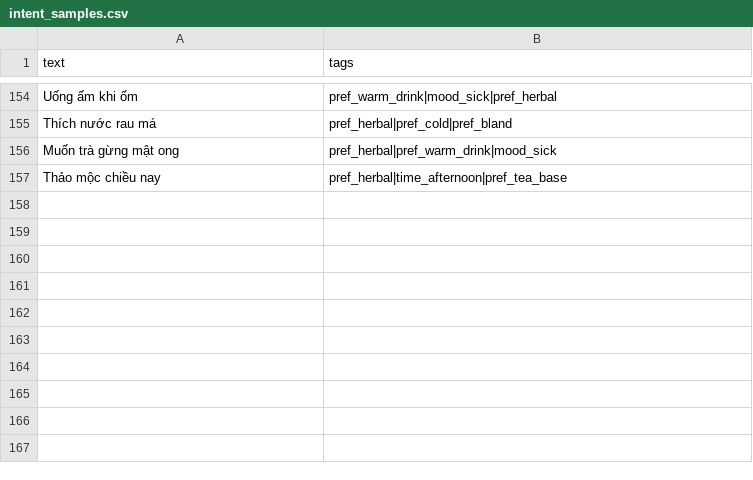
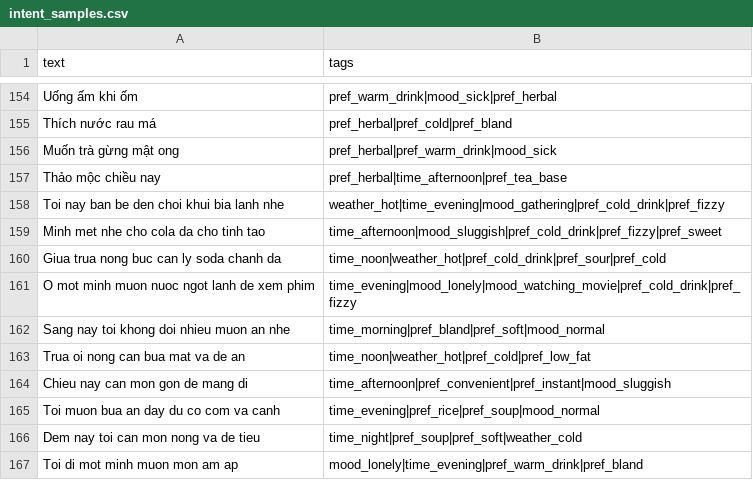
Before and after one commit to quac17/food-moo-duu, a CSV file: data/layer1/dataset_v003/intent_samples.csv, drawn as a sheet; only a part is shown, gaps mark what is left out; the diff names each change by its address in the sheet, - before the commit and + after, or states it on an @@ line.

```diff
--- a/data/layer1/dataset_v003/intent_samples.csv
+++ b/data/layer1/dataset_v003/intent_samples.csv
+row 158: Toi nay ban be den choi khui bia lanh nhe | weather_hot|time_evening|mood_gathering|pref_cold_drink|pref_fizzy
+row 159: Minh met nhe cho cola da cho tinh tao | time_afternoon|mood_sluggish|pref_cold_drink|pref_fizzy|pref_sweet
+row 160: Giua trua nong buc can ly soda chanh da | time_noon|weather_hot|pref_cold_drink|pref_sour|pref_cold
+row 161: O mot minh muon nuoc ngot lanh de xem phim | time_evening|mood_lonely|mood_watching_movie|pref_cold_drink|pref_fizzy
+row 162: Sang nay toi khong doi nhieu muon an nhe | time_morning|pref_bland|pref_soft|mood_normal
+row 163: Trua oi nong can bua mat va de an | time_noon|weather_hot|pref_cold|pref_low_fat
+row 164: Chieu nay can mon gon de mang di | time_afternoon|pref_convenient|pref_instant|mood_sluggish
+row 165: Toi muon bua an day du co com va canh | time_evening|pref_rice|pref_soup|mood_normal
+row 166: Dem nay toi can mon nong va de tieu | time_night|pref_soup|pref_soft|weather_cold
+row 167: Toi di mot minh muon mon am ap | mood_lonely|time_evening|pref_warm_drink|pref_bland
```
Also changed, not shown: data/layer1/dataset_v001/intent_samples.csv, data/layer1/dataset_v002/intent_samples.csv, 48 other files.
